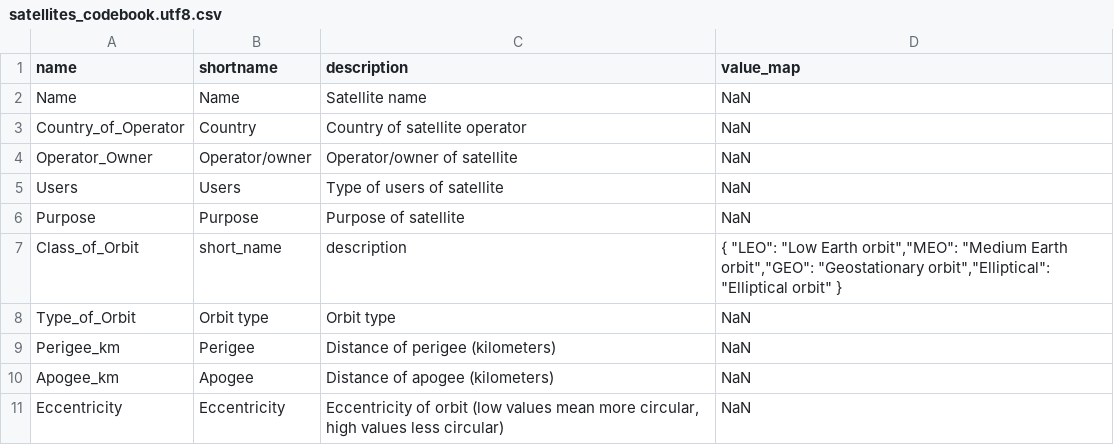
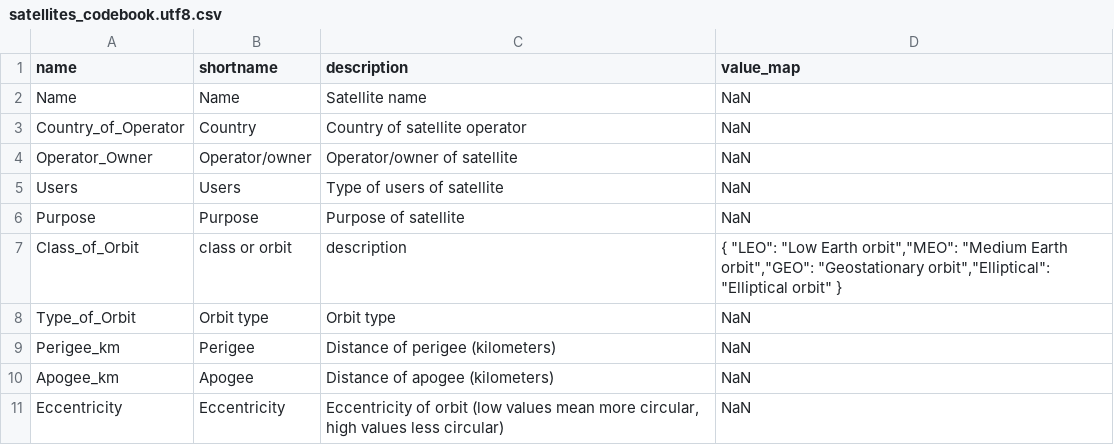
Before and after one commit to probcomp/bdbcontrib, a CSV file: examples/data/satellites_codebook.utf8.csv, drawn as a sheet; only a part is shown.

Commit message:
short_name is not a good shortname for class_of_orbit

```diff
--- a/examples/data/satellites_codebook.utf8.csv
+++ b/examples/data/satellites_codebook.utf8.csv
@@ -6,3 +6,3 @@
 "Purpose","Purpose","Purpose of satellite","NaN"
-"Class_of_Orbit","short_name","description","{ ""LEO"": ""Low Earth orbit"",""MEO"": ""Medium Earth orbit"",""GEO"": ""Geostationary orbit"",""Elliptical"": ""Elliptical orbit"" }"
+"Class_of_Orbit","class or orbit","description","{ ""LEO"": ""Low Earth orbit"",""MEO"": ""Medium Earth orbit"",""GEO"": ""Geostationary orbit"",""Elliptical"": ""Elliptical orbit"" }"
 "Type_of_Orbit","Orbit type","Orbit type","NaN"
```
